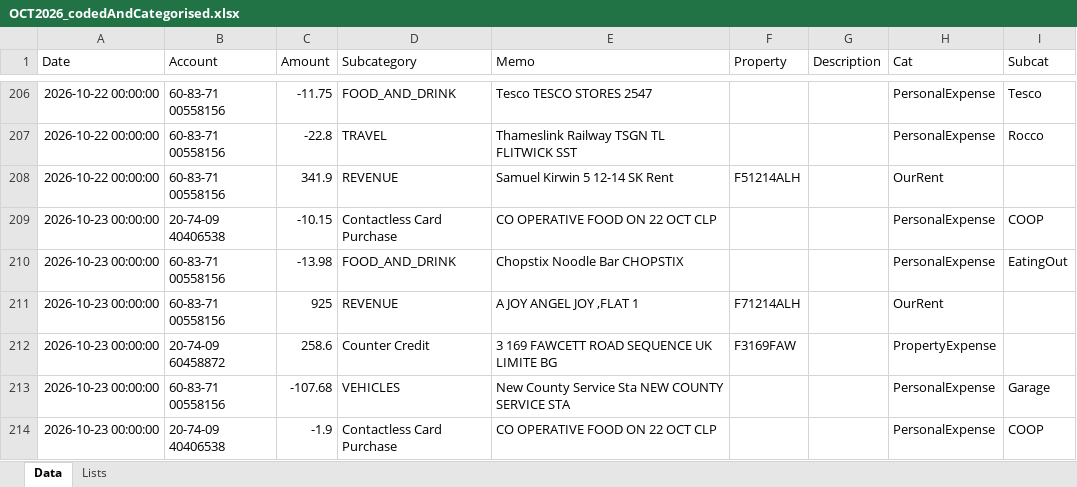
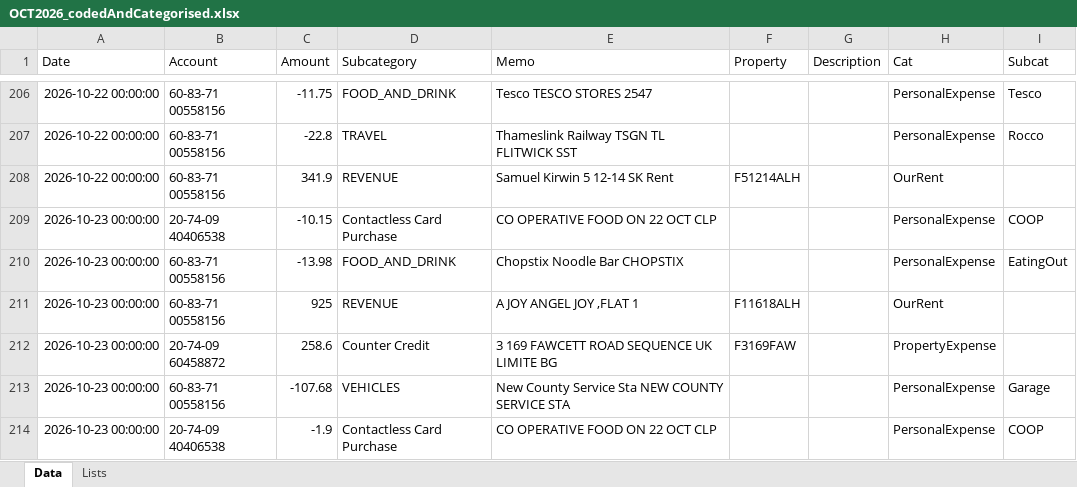
Before and after one commit to maffers001/property, an Excel workbook: data/property/checked/OCT2026_codedAndCategorised.xlsx, sheet Data, drawn as a sheet; only a part is shown, gaps mark what is left out; values as stored, in another font and other column widths than the file's, no borders; the diff names each change by its address in the sheet, - before the commit and + after, or states it on an @@ line.

```diff
--- a/data/property/checked/OCT2026_codedAndCategorised.xlsx (sheet Data)
+++ b/data/property/checked/OCT2026_codedAndCategorised.xlsx (sheet Data)
-F211 (Property): F71214ALH
+F211 (Property): F11618ALH
```
Also changed, not shown: data/property/checked/APR2026_codedAndCategorised.xlsx, data/property/checked/AUG2026_codedAndCategorised.xlsx, 24 other files.
